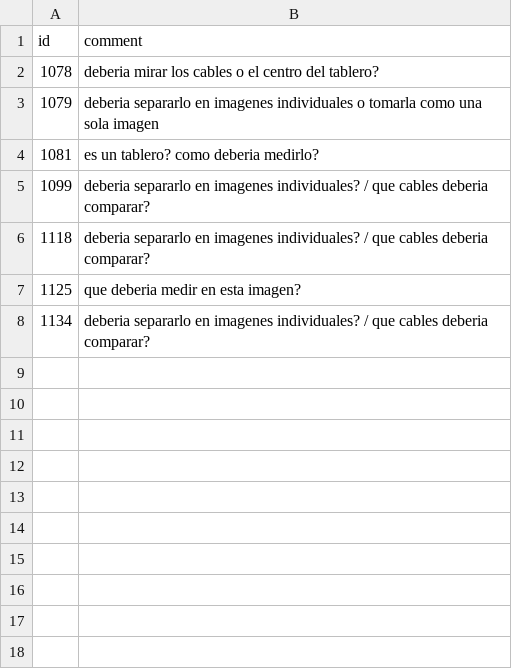
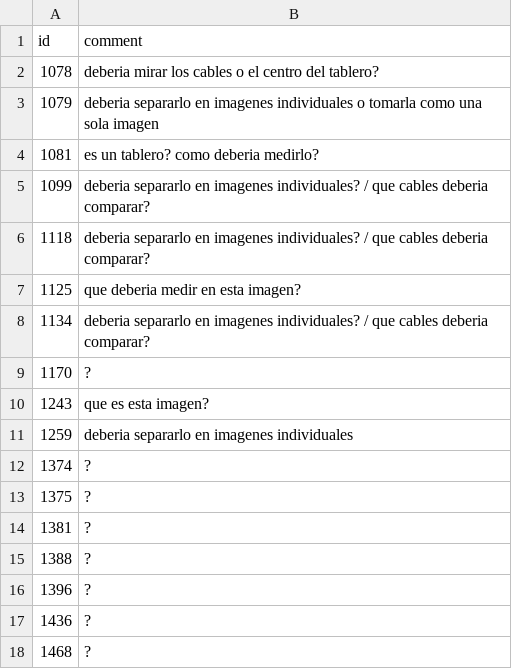
Before and after one commit to JU4N98/sismac-image-classifier, a CSV file: dataset/to_check.csv, drawn as a sheet.

```diff
--- a/dataset/to_check.csv
+++ b/dataset/to_check.csv
@@ -8 +8,11 @@ id, comment
 1134, deberia separarlo en imagenes individuales? / que cables deberia comparar?
+1170, ?
+1243, que es esta imagen?
+1259, deberia separarlo en imagenes individuales
+1374, ?
+1375, ?
+1381, ?
+1388, ?
+1396, ?
+1436, ?
+1468, ?
```
Also changed, not shown: dataset/temperatures.csv.
